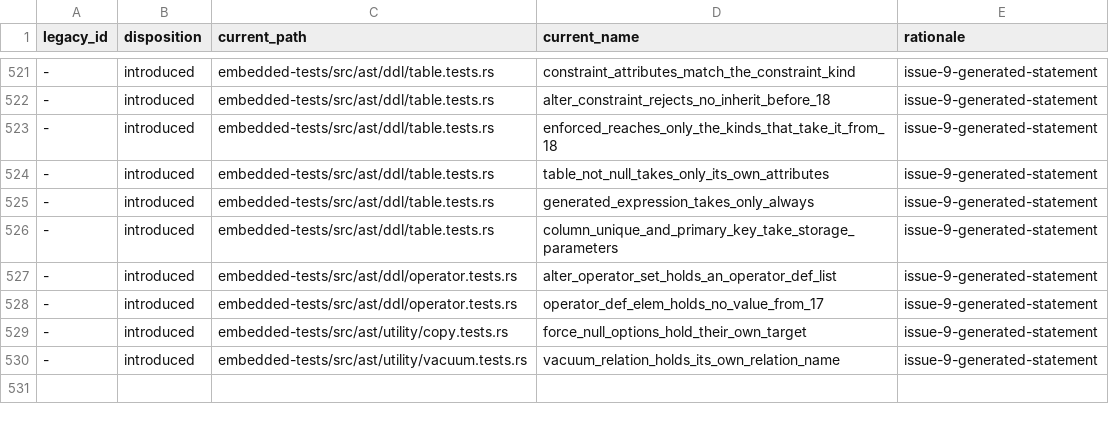
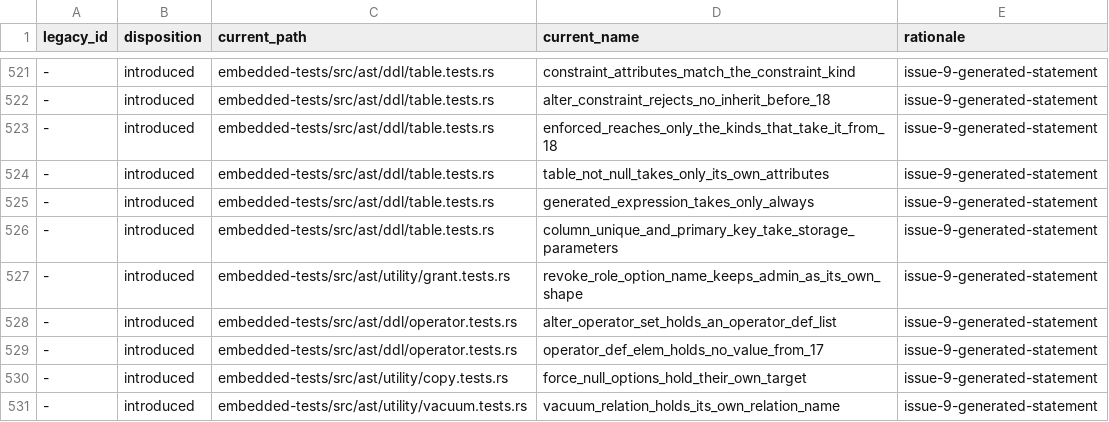
Before and after one commit to freshtonic/pg-sql, a TSV file: embedded-tests/reconciliation.tsv, drawn as a sheet; only a part is shown, gaps mark what is left out; the diff names each change by its address in the sheet, - before the commit and + after, or states it on an @@ line.

Commit message:
fix: record 16 for REVOKE with an option name other than ADMIN
16 widens the role-revoke prefix from ADMIN OPTION FOR to ColId OPTION FOR
(REL_16_15 gram.y 7805, commit e3ce2de09; REL_15_19 gram.y 7738). The name
was one ColId field, so REVOKE INHERIT OPTION FOR r FROM u reported 14,
which 15 refuses.

The difference is a word, not a shape, so give the name two variants: the
bare ADMIN keyword, which every version accepts and which records nothing,
and the rest of ColId, which carries the gate. The remainder is the new
admission set ColId - { ADMIN }, so the two variants together are exactly
gram.y's ColId and nothing is widened (principle 9). A quoted "admin" is
no keyword, so it takes the gated variant, which is right: 15 takes only
the keyword.

Part of #93.

```diff
--- a/embedded-tests/reconciliation.tsv
+++ b/embedded-tests/reconciliation.tsv
+row 527: - | introduced | embedded-tests/src/ast/utility/grant.tests.rs | revoke_role_option_name_keeps_admin_as_its_own_shape | issue-9-generated-statement
```
Also changed, not shown: embedded-tests/inventory.tsv, 4 other files.
